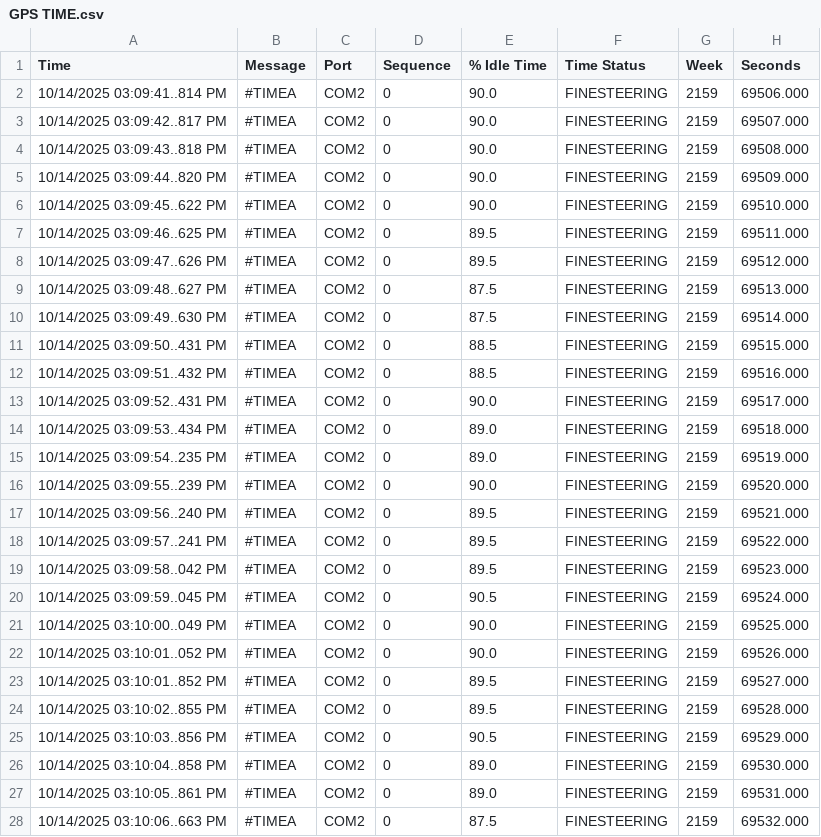
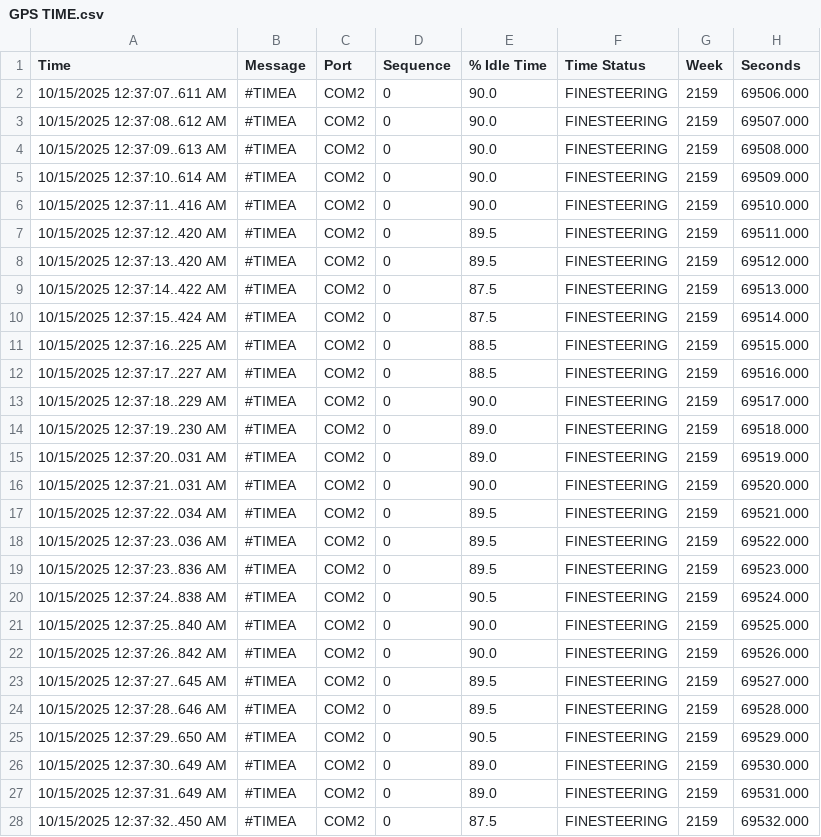
Before and after one commit to andylam404/OEM719-Log-Parser, a CSV file: OEM719 Log Parser LabVIEW/src/Test Data/GPS TIME.csv, drawn as a sheet; only a part is shown; the diff covers the shown part only; the diff names each change by its address in the sheet, - before the commit and + after, or states it on an @@ line.

```diff
--- a/OEM719 Log Parser LabVIEW/src/Test Data/GPS TIME.csv
+++ b/OEM719 Log Parser LabVIEW/src/Test Data/GPS TIME.csv
-A2 (Time): 10/14/2025 03:09:41..814 PM
+A2 (Time): 10/15/2025 12:37:07..611 AM
-A3 (Time): 10/14/2025 03:09:42..817 PM
+A3 (Time): 10/15/2025 12:37:08..612 AM
-A4 (Time): 10/14/2025 03:09:43..818 PM
+A4 (Time): 10/15/2025 12:37:09..613 AM
-A5 (Time): 10/14/2025 03:09:44..820 PM
+A5 (Time): 10/15/2025 12:37:10..614 AM
-A6 (Time): 10/14/2025 03:09:45..622 PM
+A6 (Time): 10/15/2025 12:37:11..416 AM
-A7 (Time): 10/14/2025 03:09:46..625 PM
+A7 (Time): 10/15/2025 12:37:12..420 AM
-A8 (Time): 10/14/2025 03:09:47..626 PM
+A8 (Time): 10/15/2025 12:37:13..420 AM
-A9 (Time): 10/14/2025 03:09:48..627 PM
+A9 (Time): 10/15/2025 12:37:14..422 AM
-A10 (Time): 10/14/2025 03:09:49..630 PM
+A10 (Time): 10/15/2025 12:37:15..424 AM
-A11 (Time): 10/14/2025 03:09:50..431 PM
+A11 (Time): 10/15/2025 12:37:16..225 AM
-A12 (Time): 10/14/2025 03:09:51..432 PM
+A12 (Time): 10/15/2025 12:37:17..227 AM
-A13 (Time): 10/14/2025 03:09:52..431 PM
+A13 (Time): 10/15/2025 12:37:18..229 AM
-A14 (Time): 10/14/2025 03:09:53..434 PM
+A14 (Time): 10/15/2025 12:37:19..230 AM
-A15 (Time): 10/14/2025 03:09:54..235 PM
+A15 (Time): 10/15/2025 12:37:20..031 AM
-A16 (Time): 10/14/2025 03:09:55..239 PM
+A16 (Time): 10/15/2025 12:37:21..031 AM
-A17 (Time): 10/14/2025 03:09:56..240 PM
+A17 (Time): 10/15/2025 12:37:22..034 AM
-A18 (Time): 10/14/2025 03:09:57..241 PM
+A18 (Time): 10/15/2025 12:37:23..036 AM
-A19 (Time): 10/14/2025 03:09:58..042 PM
+A19 (Time): 10/15/2025 12:37:23..836 AM
-A20 (Time): 10/14/2025 03:09:59..045 PM
+A20 (Time): 10/15/2025 12:37:24..838 AM
-A21 (Time): 10/14/2025 03:10:00..049 PM
+A21 (Time): 10/15/2025 12:37:25..840 AM
-A22 (Time): 10/14/2025 03:10:01..052 PM
+A22 (Time): 10/15/2025 12:37:26..842 AM
-A23 (Time): 10/14/2025 03:10:01..852 PM
+A23 (Time): 10/15/2025 12:37:27..645 AM
-A24 (Time): 10/14/2025 03:10:02..855 PM
+A24 (Time): 10/15/2025 12:37:28..646 AM
-A25 (Time): 10/14/2025 03:10:03..856 PM
+A25 (Time): 10/15/2025 12:37:29..650 AM
-A26 (Time): 10/14/2025 03:10:04..858 PM
+A26 (Time): 10/15/2025 12:37:30..649 AM
-A27 (Time): 10/14/2025 03:10:05..861 PM
+A27 (Time): 10/15/2025 12:37:31..649 AM
-A28 (Time): 10/14/2025 03:10:06..663 PM
+A28 (Time): 10/15/2025 12:37:32..450 AM
```
Also changed, not shown: 4 edited cells elsewhere in this file, OEM719 Log Parser LabVIEW/src/Test Data/BESTXYZ.csv, OEM719 Log Parser LabVIEW/src/Test Data/GPS HWMONITOR.csv, 23 other files.
